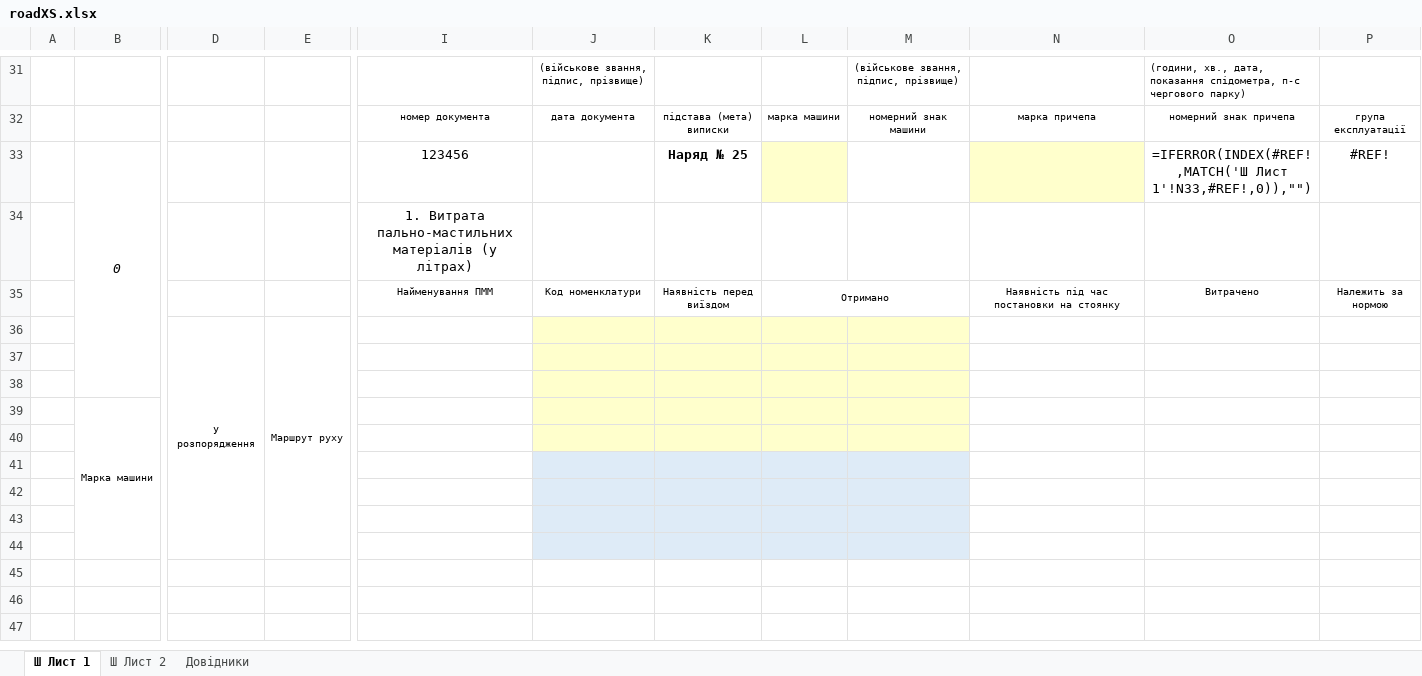
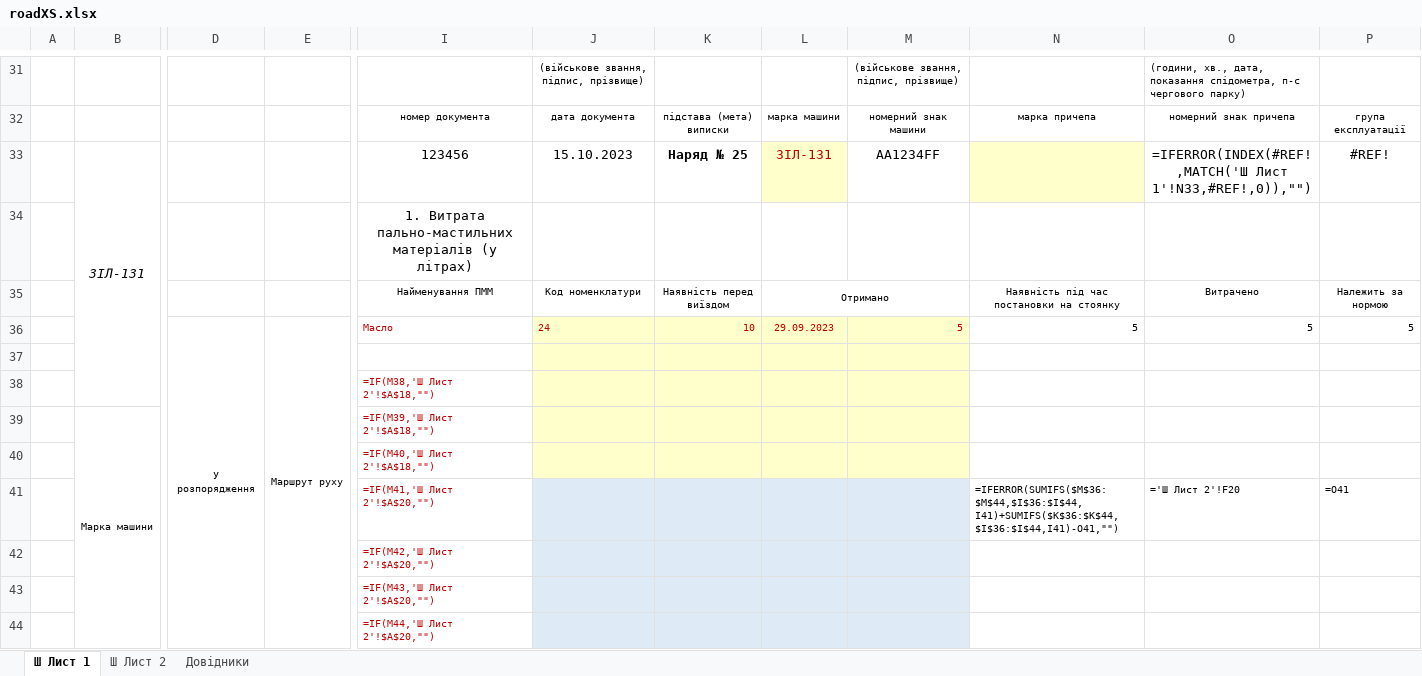
Before and after one commit to mikhail2574/project-road-map, an Excel workbook: src/backend/fileStorage/excel/roadXS.xlsx, sheet Ш Лист 1, drawn as a sheet; only a part is shown, gaps mark what is left out; values as stored, in another font and other column widths than the file's, no borders; formulas without a stored value are shown as written; conditional formats not drawn; removed rows and columns are numbered as before the commit, all else as after; rows hold the shown columns only; the diff covers the shown part only; the diff names each change by its address in the sheet, - before the commit and + after, or states it on an @@ line.

```diff
--- a/src/backend/fileStorage/excel/roadXS.xlsx (sheet Ш Лист 1)
+++ b/src/backend/fileStorage/excel/roadXS.xlsx (sheet Ш Лист 1)
-B33: 0
+B33: ЗІЛ-131
-J33: (empty)
+J33: 15.10.2023
-L33: (empty)
+L33: ЗІЛ-131
-M33: (empty)
+M33: AA1234FF
-row 36:  |  | У розпорядження | Маршрут руху
+row 36:  |  | У розпорядження | Маршрут руху | Масло | 24 | 10 | 29.09.2023 | 5 | 5 | 5 | 5
-row 38: (empty)
-row 39:  | Марка машини
-row 40: (empty)
-row 41: (empty)
-row 42: (empty)
-row 43: (empty)
-row 44: (empty)
+row 38:  |  |  |  | =IF(M38,'Ш Лист 2'!$A$18,"")
+row 39:  | Марка машини |  |  | =IF(M39,'Ш Лист 2'!$A$18,"")
+row 40:  |  |  |  | =IF(M40,'Ш Лист 2'!$A$18,"")
+row 41:  |  |  |  | =IF(M41,'Ш Лист 2'!$A$20,"") |  |  |  |  | =IFERROR(SUMIFS($M$36:$M$44,$I$36:$I$44,I41)+SUMIFS($K$36:$K$44,$I$36:$I$44,I41)-O41,"") | ='Ш Лист 2'!F20 | =O41
+row 42:  |  |  |  | =IF(M42,'Ш Лист 2'!$A$20,"")
+row 43:  |  |  |  | =IF(M43,'Ш Лист 2'!$A$20,"")
+row 44:  |  |  |  | =IF(M44,'Ш Лист 2'!$A$20,"")
```
Also changed, not shown: 4 added rows, 4 removed rows and 15 edited cells elsewhere in this sheet, sheet Ш Лист 2, sheet Довідники, formulas that keep their value.
